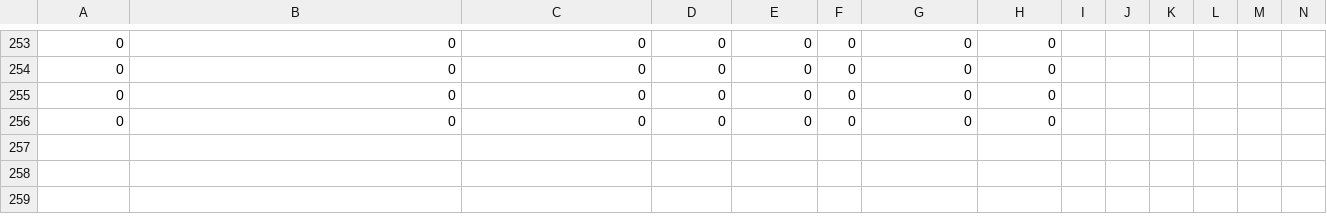
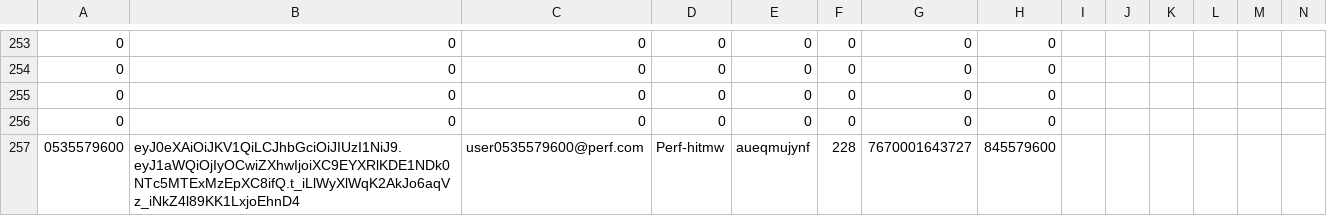
Before and after one commit to hodkashtan/pazJmeter, a CSV file: bin/usersInfo.csv, drawn as a sheet; only a part is shown, gaps mark what is left out; rows hold the shown columns only; the diff names each change by its address in the sheet, - before the commit and + after, or states it on an @@ line.

```diff
--- a/bin/usersInfo.csv
+++ b/bin/usersInfo.csv
+row 257: 0535579600 | eyJ0eXAiOiJKV1QiLCJhbGciOiJIUzI1NiJ9.eyJ1aWQiOjIyOCwiZXhwIjoiXC9EYXRlKDE1NDk0NTc5MTExMzEpXC8ifQ.t_iLlWyXlWqK2AkJo6aqVz_iNkZ4l89KK1LxjoEhnD4 | user0535579600@perf.com | Perf-hitmw | aueqmujynf | 228 | 7670001643727 | 845579600
```
Also changed, not shown: bin/Summary.csv, 9 other files.
